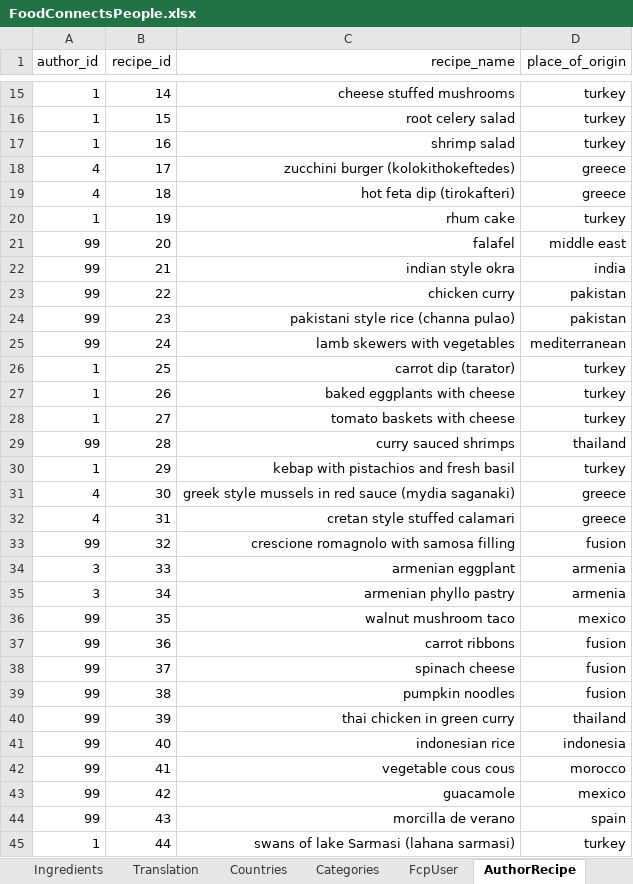
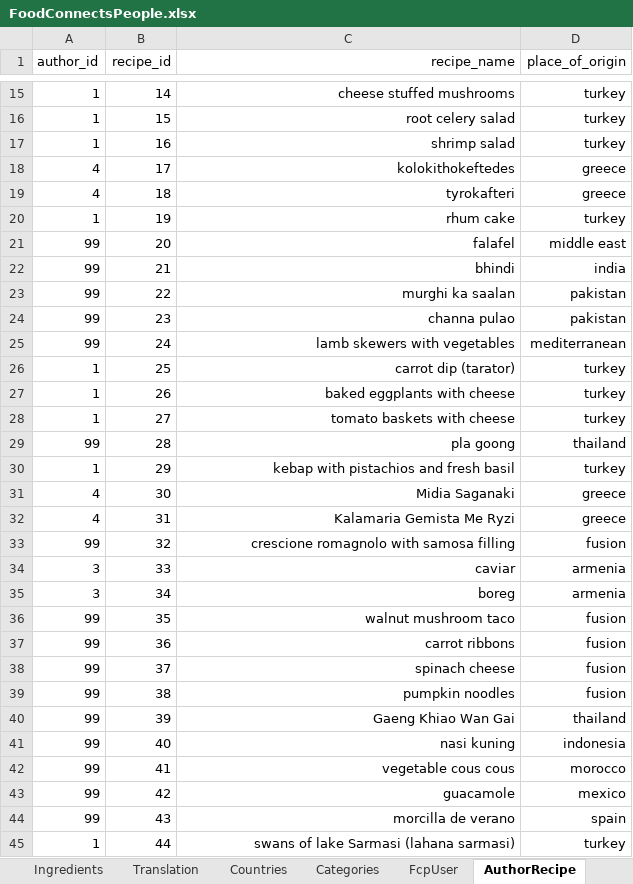
Before and after one commit to FoodConnectsPeople/foodconnectspeople-tool, an Excel workbook: data_sources/scripts/files/FoodConnectsPeople.xlsx, sheet AuthorRecipe, drawn as a sheet; only a part is shown, gaps mark what is left out; values as stored, in another font and other column widths than the file's, no borders; the diff covers the shown part only; the diff names each change by its address in the sheet, - before the commit and + after, or states it on an @@ line.

Commit message:
work in progress: corrected and updated the links of recipes: middle-east, south america and fusion recipes are still to be revised

```diff
--- a/data_sources/scripts/files/FoodConnectsPeople.xlsx (sheet AuthorRecipe)
+++ b/data_sources/scripts/files/FoodConnectsPeople.xlsx (sheet AuthorRecipe)
-C18 (recipe_name): zucchini burger (kolokithokeftedes)
+C18 (recipe_name): kolokithokeftedes
-C19 (recipe_name): hot feta dip (tirokafteri)
+C19 (recipe_name): tyrokafteri
-C22 (recipe_name): indian style okra
+C22 (recipe_name): bhindi
-C23 (recipe_name): chicken curry
+C23 (recipe_name): murghi ka saalan
-C24 (recipe_name): pakistani style rice (channa pulao)
+C24 (recipe_name): channa pulao
-C29 (recipe_name): curry sauced shrimps
+C29 (recipe_name): pla goong
-C31 (recipe_name): greek style mussels in red sauce (mydia saganaki)
+C31 (recipe_name): Midia Saganaki
-C32 (recipe_name): cretan style stuffed calamari
+C32 (recipe_name): Kalamaria Gemista Me Ryzi
-C34 (recipe_name): armenian eggplant
+C34 (recipe_name): caviar
-C35 (recipe_name): armenian phyllo pastry
+C35 (recipe_name): boreg
-D36 (place_of_origin): mexico
+D36 (place_of_origin): fusion
-C40 (recipe_name): thai chicken in green curry
+C40 (recipe_name): Gaeng Khiao Wan Gai
-C41 (recipe_name): indonesian rice
+C41 (recipe_name): nasi kuning
```
Also changed, not shown: 28 edited cells elsewhere in this sheet, sheet Recipe, sheet Translation, sheet RecipeIngredients, sheet Categories, formulas that keep their value.
